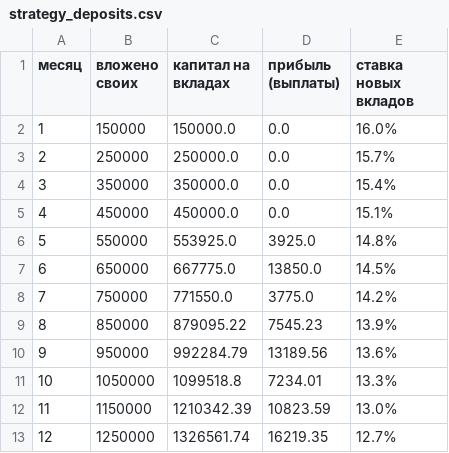
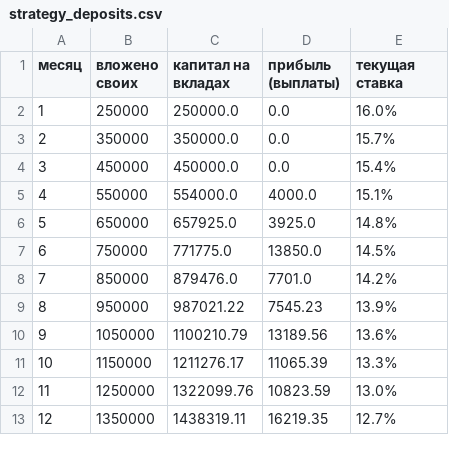
Before and after one commit to ogodevonline/life_os_sheets, a CSV file: strategy_deposits.csv, drawn as a sheet.

```diff
--- a/strategy_deposits.csv
+++ b/strategy_deposits.csv
@@ -1,13 +1,13 @@
-месяц,вложено своих,капитал на вкладах,прибыль (выплаты),ставка новых вкладов
-1,150000,150000.0,0.0,16.0%
-2,250000,250000.0,0.0,15.7%
-3,350000,350000.0,0.0,15.4%
-4,450000,450000.0,0.0,15.1%
-5,550000,553925.0,3925.0,14.8%
-6,650000,667775.0,13850.0,14.5%
-7,750000,771550.0,3775.0,14.2%
-8,850000,879095.22,7545.23,13.9%
-9,950000,992284.79,13189.56,13.6%
-10,1050000,1099518.8,7234.01,13.3%
-11,1150000,1210342.39,10823.59,13.0%
-12,1250000,1326561.74,16219.35,12.7%
+месяц,вложено своих,капитал на вкладах,прибыль (выплаты),текущая ставка
+1,250000,250000.0,0.0,16.0%
+2,350000,350000.0,0.0,15.7%
+3,450000,450000.0,0.0,15.4%
+4,550000,554000.0,4000.0,15.1%
+5,650000,657925.0,3925.0,14.8%
+6,750000,771775.0,13850.0,14.5%
+7,850000,879476.0,7701.0,14.2%
+8,950000,987021.22,7545.23,13.9%
+9,1050000,1100210.79,13189.56,13.6%
+10,1150000,1211276.17,11065.39,13.3%
+11,1250000,1322099.76,10823.59,13.0%
+12,1350000,1438319.11,16219.35,12.7%
```
Also changed, not shown: strategy_fixed_iis.csv, 5 other files.
